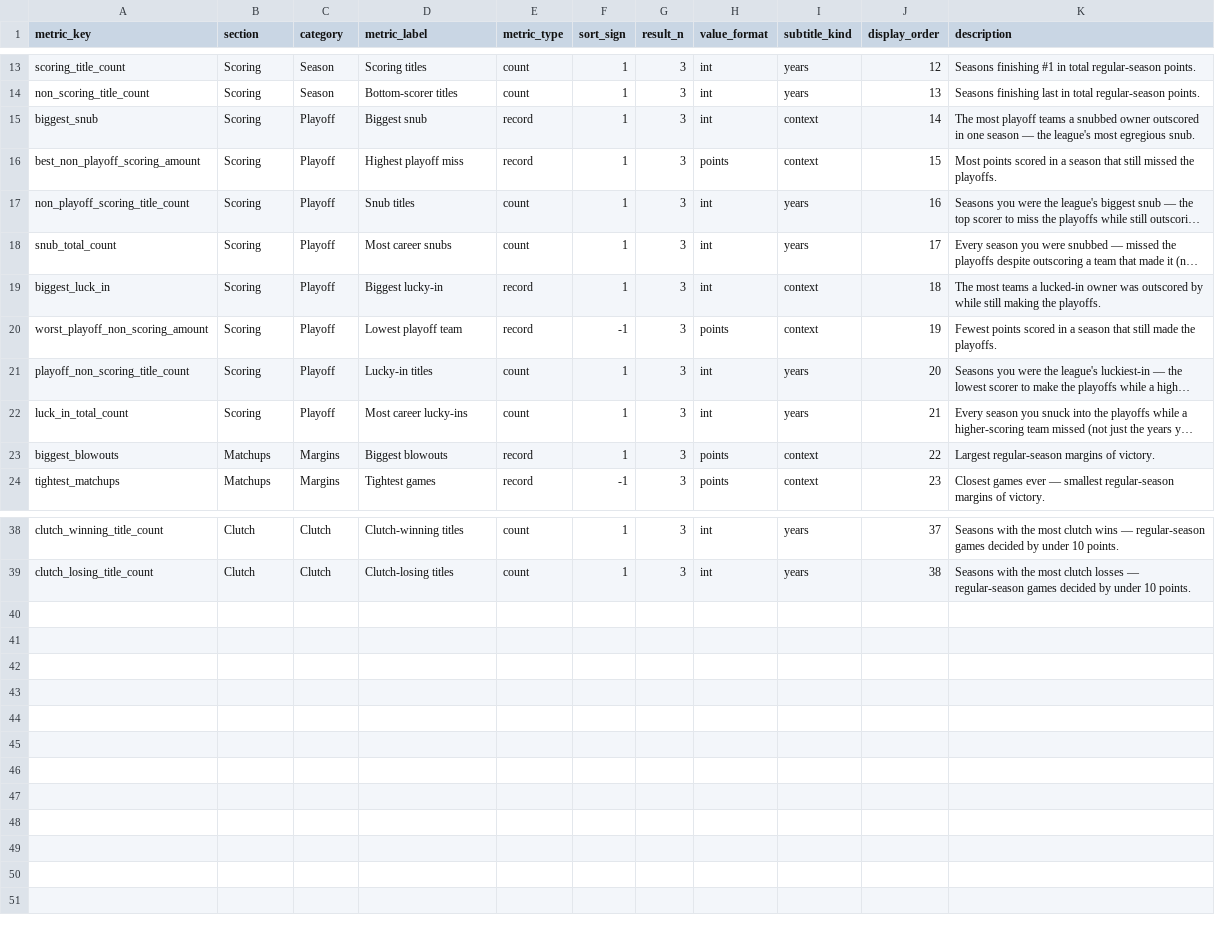
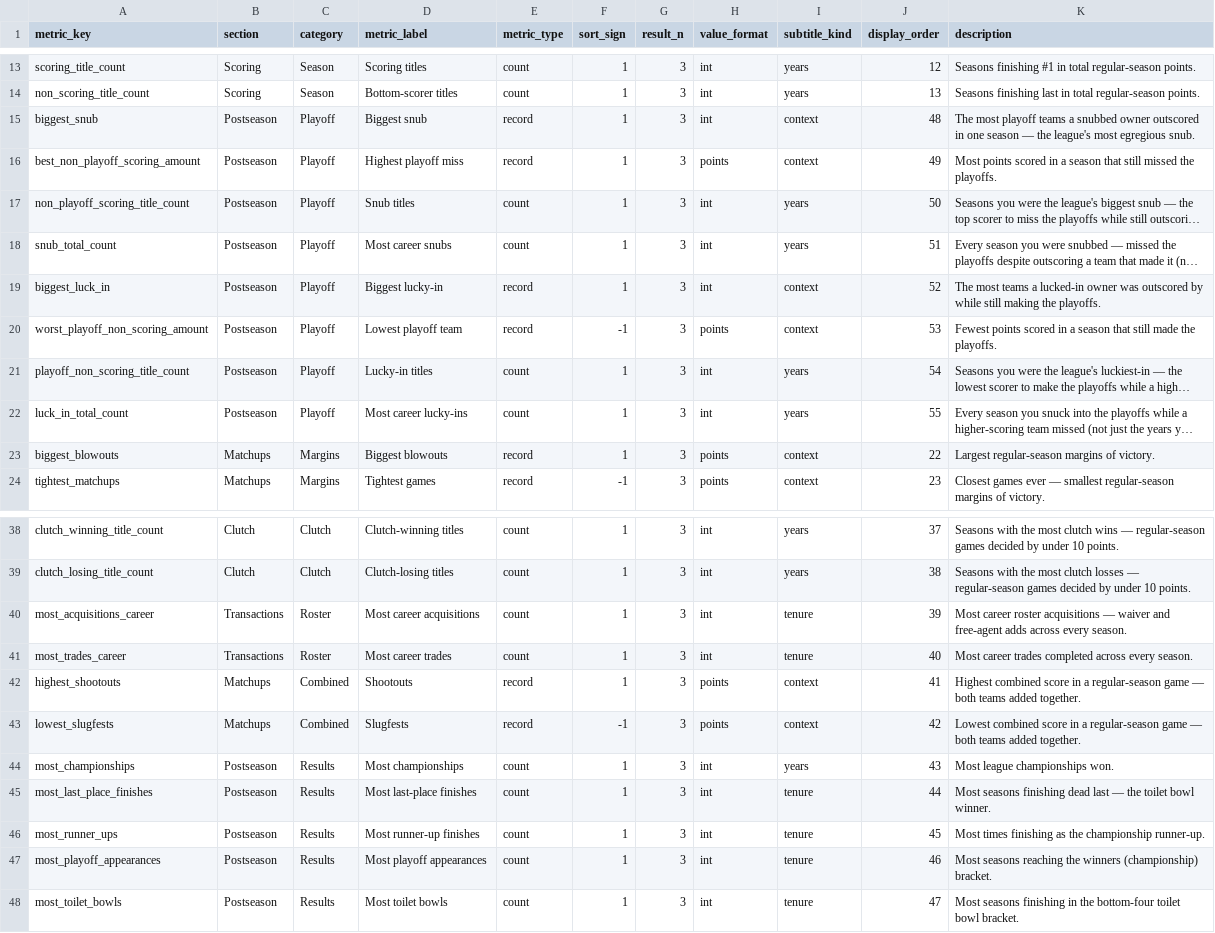
Before and after one commit to seanwieser/fantasy-footballer, a CSV file: dbt/fantasy_footballer/seeds/all_time_record_metrics.csv, drawn as a sheet; only a part is shown, gaps mark what is left out; long unchanged cells end in …; the diff names each change by its address in the sheet, - before the commit and + after, or states it on an @@ line.

```diff
--- a/dbt/fantasy_footballer/seeds/all_time_record_metrics.csv
+++ b/dbt/fantasy_footballer/seeds/all_time_record_metrics.csv
-B15:B22 (section): Scoring
+B15:B22 (section): Postseason
-J15 (display_order): 14
+J15 (display_order): 48
-J16 (display_order): 15
+J16 (display_order): 49
-J17 (display_order): 16
+J17 (display_order): 50
-J18 (display_order): 17
+J18 (display_order): 51
-J19 (display_order): 18
+J19 (display_order): 52
-J20 (display_order): 19
+J20 (display_order): 53
-J21 (display_order): 20
+J21 (display_order): 54
-J22 (display_order): 21
+J22 (display_order): 55
+row 40: most_acquisitions_career | Transactions | Roster | Most career acquisitions | count | 1 | 3 | int | tenure | 39 | Most career roster acquisitions — waiver and free-agent adds across every season.
+row 41: most_trades_career | Transactions | Roster | Most career trades | count | 1 | 3 | int | tenure | 40 | Most career trades completed across every season.
+row 42: highest_shootouts | Matchups | Combined | Shootouts | record | 1 | 3 | points | context | 41 | Highest combined score in a regular-season game — both teams added together.
+row 43: lowest_slugfests | Matchups | Combined | Slugfests | record | -1 | 3 | points | context | 42 | Lowest combined score in a regular-season game — both teams added together.
+row 44: most_championships | Postseason | Results | Most championships | count | 1 | 3 | int | years | 43 | Most league championships won.
+row 45: most_last_place_finishes | Postseason | Results | Most last-place finishes | count | 1 | 3 | int | tenure | 44 | Most seasons finishing dead last — the toilet bowl winner.
+row 46: most_runner_ups | Postseason | Results | Most runner-up finishes | count | 1 | 3 | int | tenure | 45 | Most times finishing as the championship runner-up.
+row 47: most_playoff_appearances | Postseason | Results | Most playoff appearances | count | 1 | 3 | int | tenure | 46 | Most seasons reaching the winners (championship) bracket.
+row 48: most_toilet_bowls | Postseason | Results | Most toilet bowls | count | 1 | 3 | int | tenure | 47 | Most seasons finishing in the bottom-four toilet bowl bracket.
```
Also changed, not shown: dbt/fantasy_footballer/seeds/season_highlight_metrics.csv, 46 other files.
